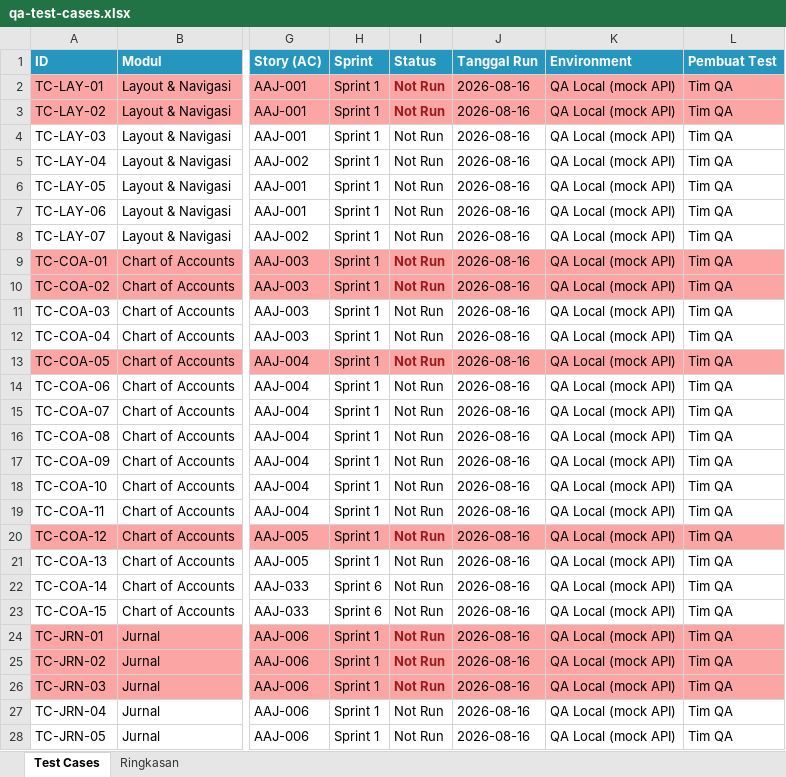
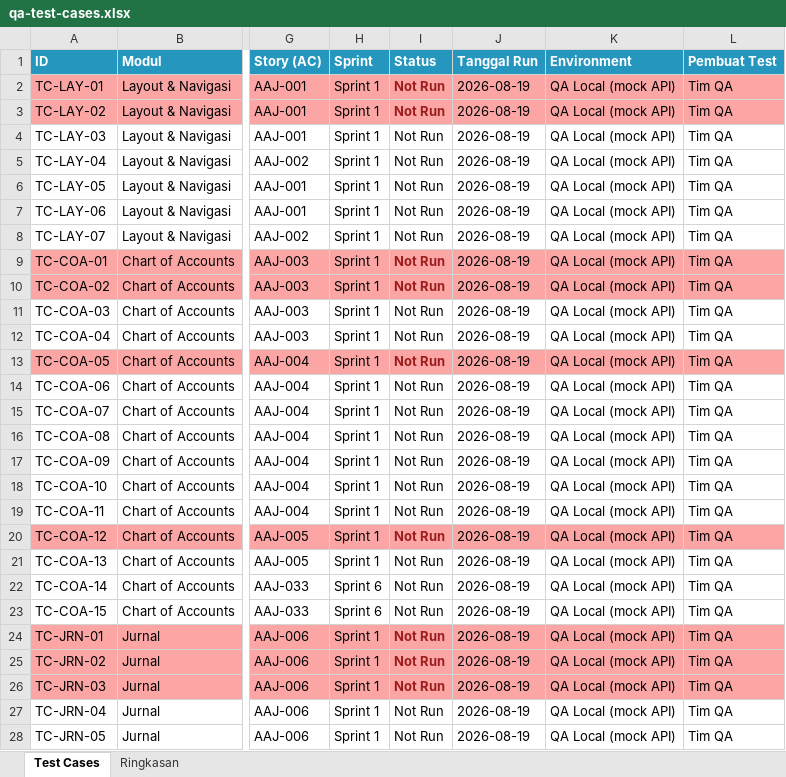
Before and after one commit to appsheetindonesia/Accounting-Software, an Excel workbook: qa-test-cases.xlsx, sheet Test Cases, drawn as a sheet; only a part is shown, gaps mark what is left out; values as stored, in another font and other column widths than the file's, no borders; conditional formats not drawn; the diff covers the shown part only; the diff names each change by its address in the sheet, - before the commit and + after, or states it on an @@ line.

```diff
--- a/qa-test-cases.xlsx (sheet Test Cases)
+++ b/qa-test-cases.xlsx (sheet Test Cases)
-J2:J28 (Tanggal Run): 2026-08-16
+J2:J28 (Tanggal Run): 2026-08-19
```
Also changed, not shown: 125 edited cells elsewhere in this sheet, qa-test-cases-sample.xlsx, qa-test-results-template.xlsx, 3 other files.
